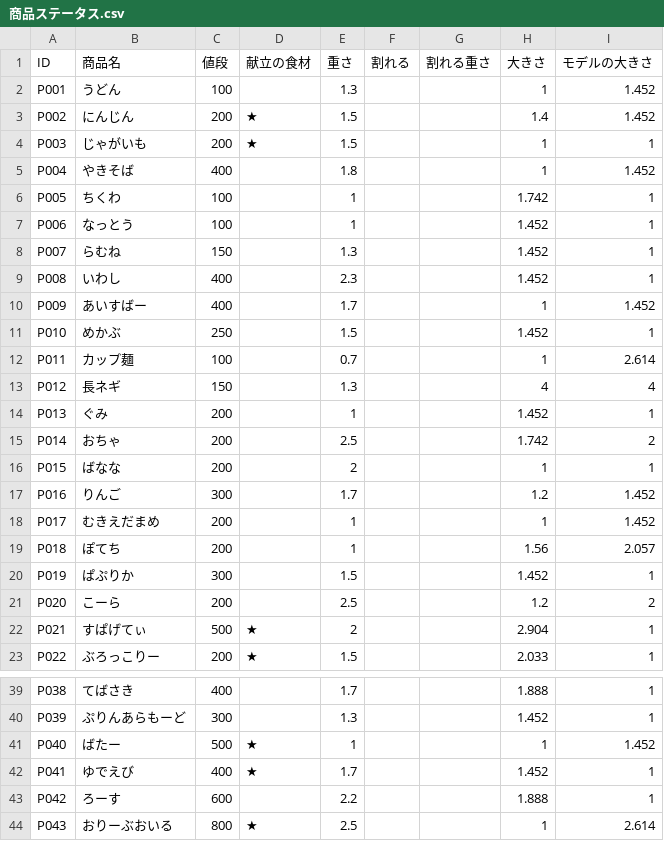
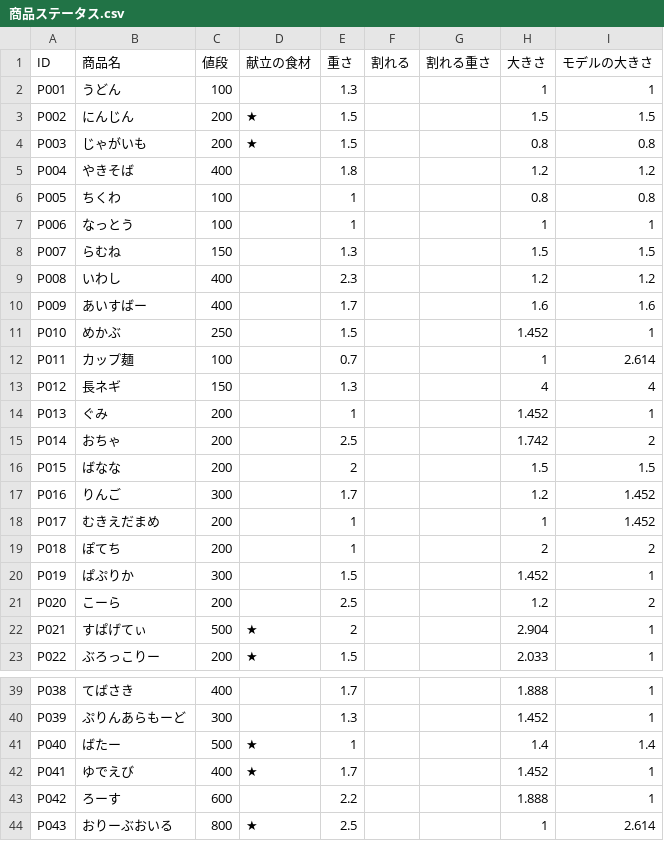
Before and after one commit to Takahiro004/test, a CSV file: Assets/syouhinn/商品ステータス.csv, drawn as a sheet; only a part is shown, gaps mark what is left out.

```diff
--- a/Assets/syouhinn/商品ステータス.csv
+++ b/Assets/syouhinn/商品ステータス.csv
@@ -1,11 +1,11 @@
 ID,商品名,値段,献立の食材,重さ,割れる,割れる重さ,大きさ,モデルの大きさ
-P001,うどん,100,,1.3,,,1,1.452
-P002,にんじん,200,★,1.5,,,1.4,1.452
-P003,じゃがいも,200,★,1.5,,,1,1
-P004,やきそば,400,,1.8,,,1,1.452
-P005,ちくわ,100,,1,,,1.742,1
-P006,なっとう,100,,1,,,1.452,1
-P007,らむね,150,,1.3,,,1.452,1
-P008,いわし,400,,2.3,,,1.452,1
-P009,あいすばー,400,,1.7,,,1,1.452
+P001,うどん,100,,1.3,,,1,1
+P002,にんじん,200,★,1.5,,,1.5,1.5
+P003,じゃがいも,200,★,1.5,,,0.8,0.8
+P004,やきそば,400,,1.8,,,1.2,1.2
+P005,ちくわ,100,,1,,,0.8,0.8
+P006,なっとう,100,,1,,,1,1
+P007,らむね,150,,1.3,,,1.5,1.5
+P008,いわし,400,,2.3,,,1.2,1.2
+P009,あいすばー,400,,1.7,,,1.6,1.6
 P010,めかぶ,250,,1.5,,,1.452,1
@@ -15,6 +15,6 @@ P013,ぐみ,200,,1,,,1.452,1
 P014,おちゃ,200,,2.5,,,1.742,2
-P015,ばなな,200,,2,,,1,1
+P015,ばなな,200,,2,,,1.5,1.5
 P016,りんご,300,,1.7,,,1.2,1.452
 P017,むきえだまめ,200,,1,,,1,1.452
-P018,ぽてち,200,,1,,,1.56,2.057
+P018,ぽてち,200,,1,,,2,2
 P019,ぱぷりか,300,,1.5,,,1.452,1
@@ -40,3 +40,3 @@ P038,てばさき,400,,1.7,,,1.888,1
 P039,ぷりんあらもーど,300,,1.3,,,1.452,1
-P040,ばたー,500,★,1,,,1,1.452
+P040,ばたー,500,★,1,,,1.4,1.4
 P041,ゆでえび,400,★,1.7,,,1.452,1
```
